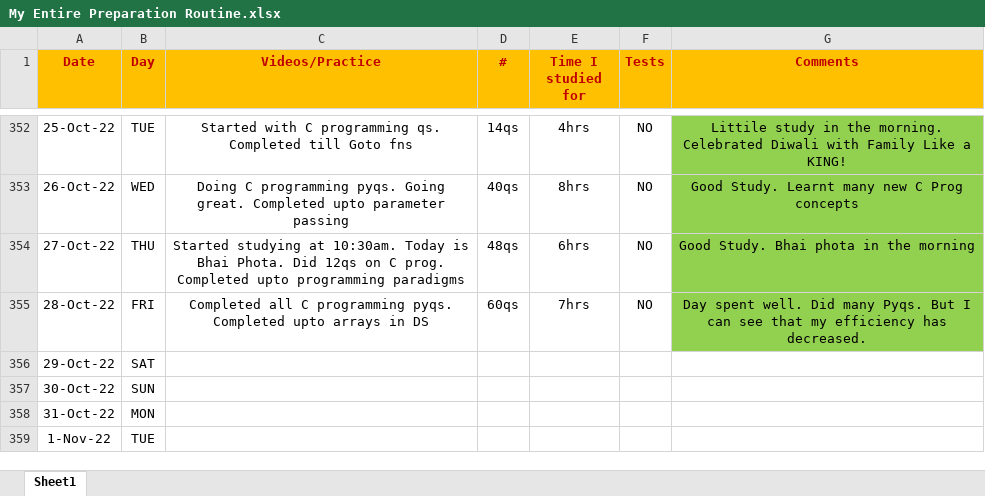
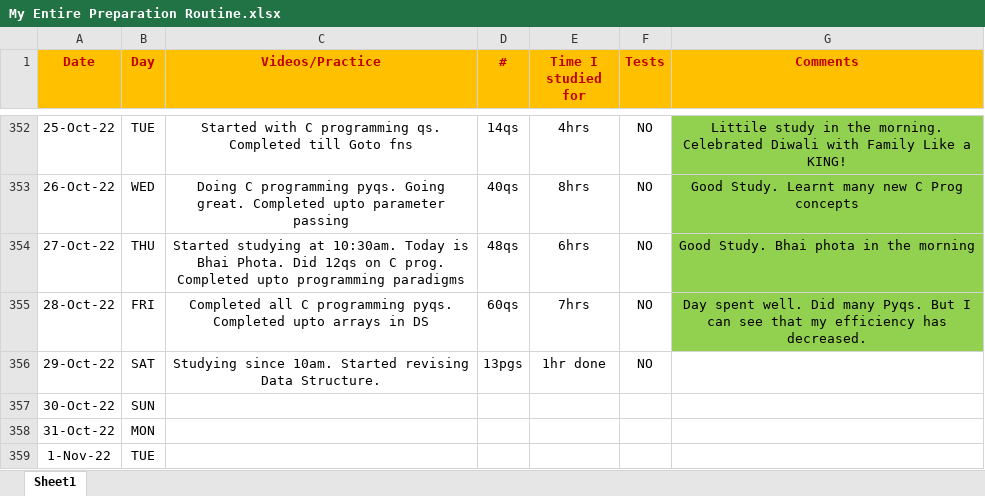
Before and after one commit to Abhrajyoti00/Abhrajyoti00-GATE_2022_2023, an Excel workbook: My Entire Preparation Routine.xlsx, sheet Sheet1, drawn as a sheet; only a part is shown, gaps mark what is left out; values as stored, in another font and other column widths than the file's, no borders; conditional formats not drawn; the diff names each change by its address in the sheet, - before the commit and + after, or states it on an @@ line.

Commit message:
Started with DS

```diff
--- a/My Entire Preparation Routine.xlsx (sheet Sheet1)
+++ b/My Entire Preparation Routine.xlsx (sheet Sheet1)
-C356 (Videos/Practice): (empty)
+C356 (Videos/Practice): Studying since 10am. Started revising Data Structure.
-D356 (#): (empty)
+D356 (#): 13pgs
-E356 (Time I studied for): (empty)
+E356 (Time I studied for): 1hr done
-F356 (Tests): (empty)
+F356 (Tests): NO
```
Also changed, not shown: 1 other file.
